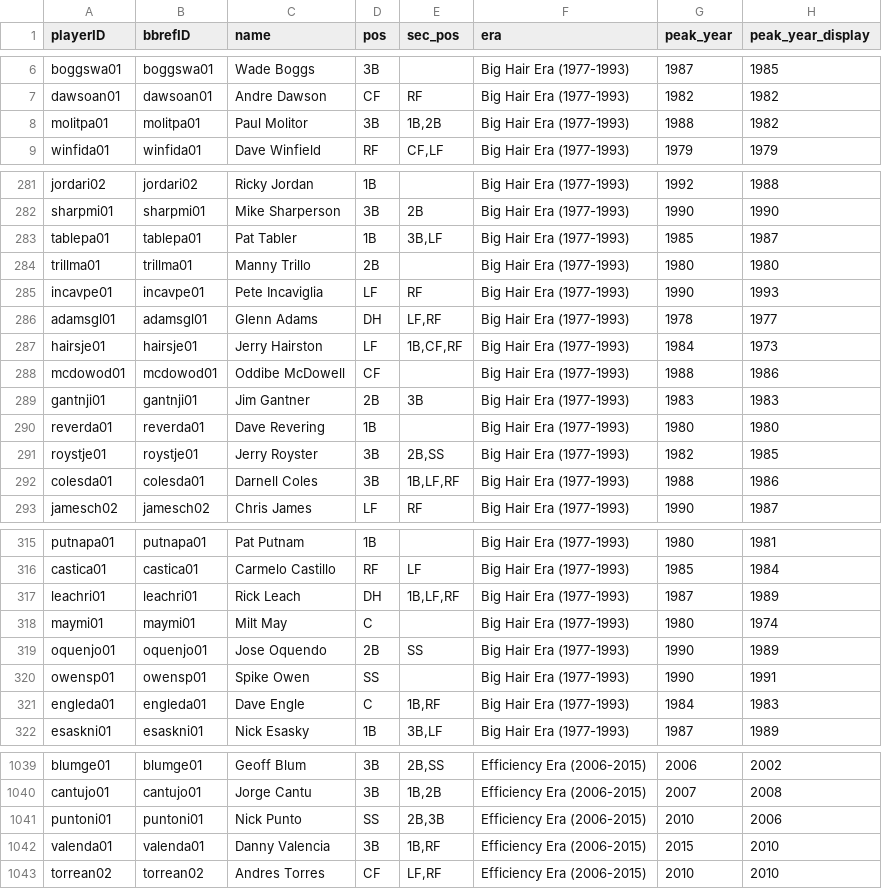
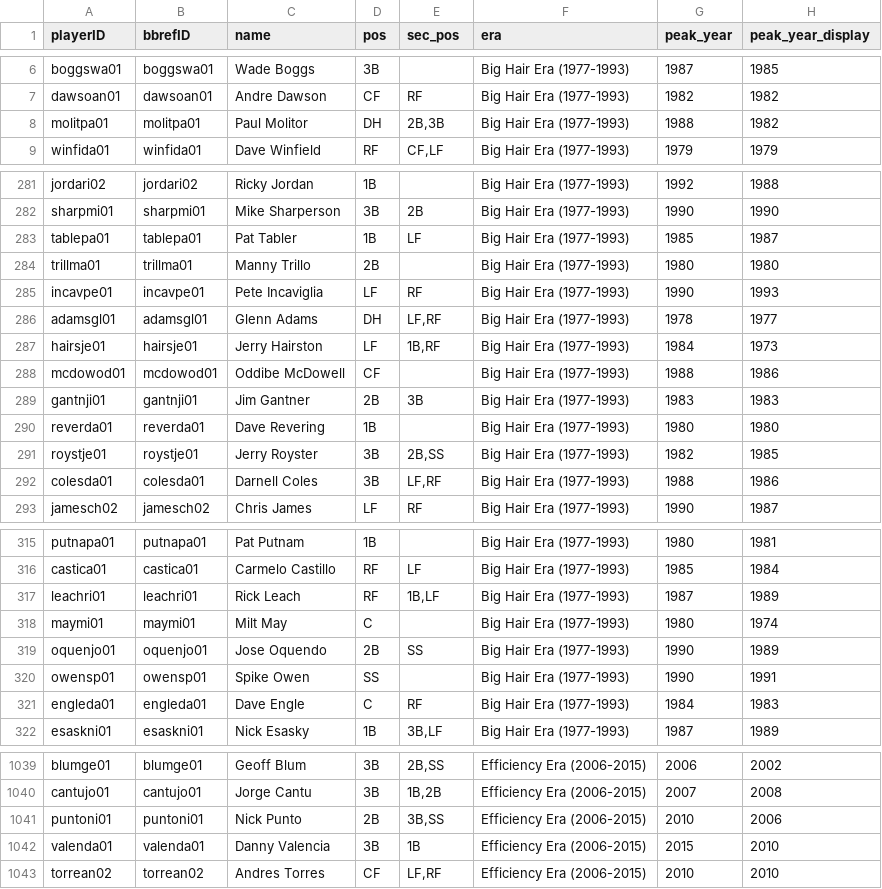
Before and after one commit to luissalasb17-dotcom/BaseRogue, a CSV file: game_cards.csv, drawn as a sheet; only a part is shown, gaps mark what is left out; the diff covers the shown part only; the diff names each change by its address in the sheet, - before the commit and + after, or states it on an @@ line.

```diff
--- a/game_cards.csv
+++ b/game_cards.csv
-D8 (pos): 3B
+D8 (pos): DH
-E8 (sec_pos): 1B,2B
+E8 (sec_pos): 2B,3B
-E283 (sec_pos): 3B,LF
+E283 (sec_pos): LF
-E287 (sec_pos): 1B,CF,RF
+E287 (sec_pos): 1B,RF
-E292 (sec_pos): 1B,LF,RF
+E292 (sec_pos): LF,RF
-D317 (pos): DH
+D317 (pos): RF
-E317 (sec_pos): 1B,LF,RF
+E317 (sec_pos): 1B,LF
-E321 (sec_pos): 1B,RF
+E321 (sec_pos): RF
-D1041 (pos): SS
+D1041 (pos): 2B
-E1041 (sec_pos): 2B,3B
+E1041 (sec_pos): 3B,SS
-E1042 (sec_pos): 1B,RF
+E1042 (sec_pos): 1B
```
Also changed, not shown: 91 edited cells elsewhere in this file, 2 other files.
